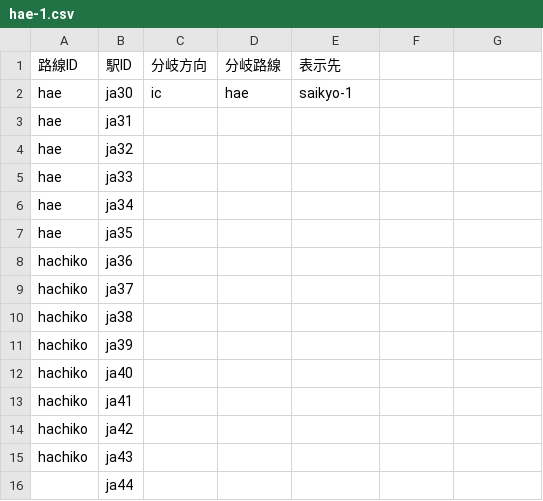
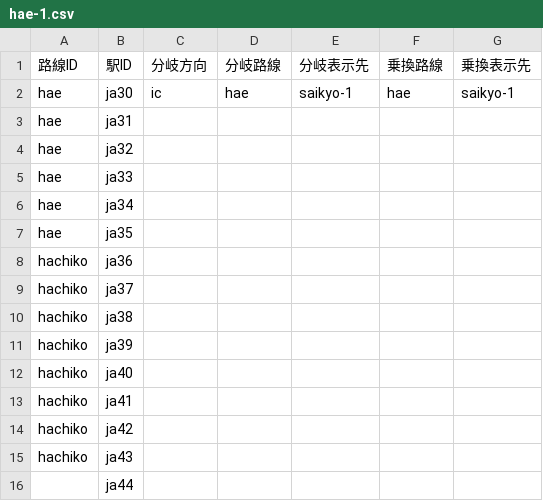
Before and after one commit to aqua-2857/zaisen, a CSV file: display/hae-1.csv, drawn as a sheet; the diff names each change by its address in the sheet, - before the commit and + after, or states it on an @@ line.

```diff
--- a/display/hae-1.csv
+++ b/display/hae-1.csv
-E1: 表示先
+E1: 分岐表示先
-F1: (empty)
+F1: 乗換路線
-G1: (empty)
+G1: 乗換表示先
-F2 (乗換路線): (empty)
+F2 (乗換路線): hae
-G2 (乗換表示先): (empty)
+G2 (乗換表示先): saikyo-1
```
Also changed, not shown: display/saikyo-1.csv, display/saikyo-2.csv, 2 other files.
